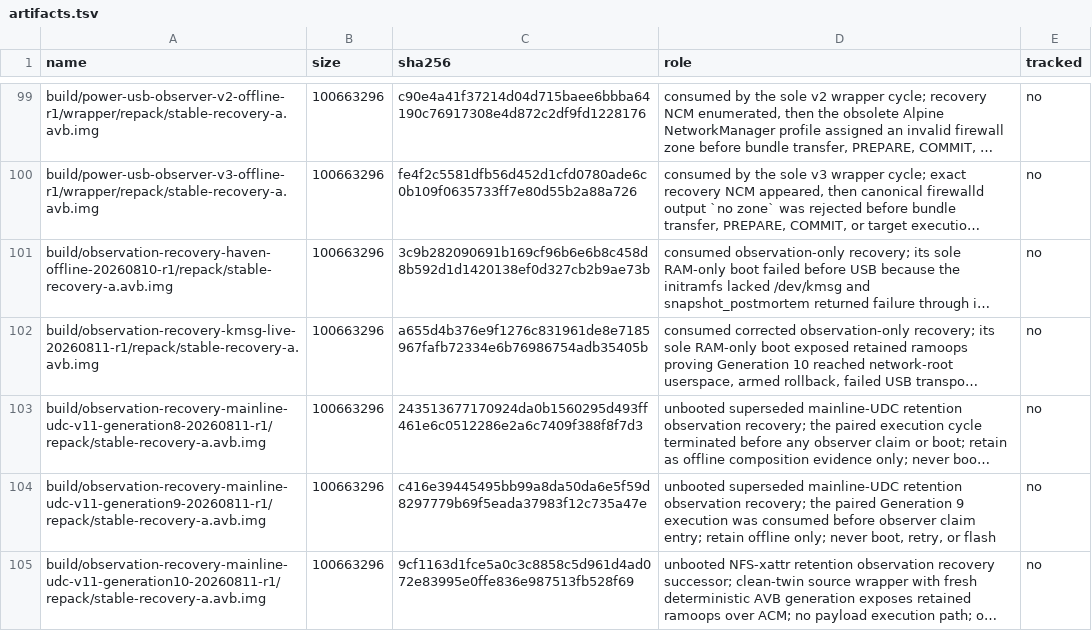
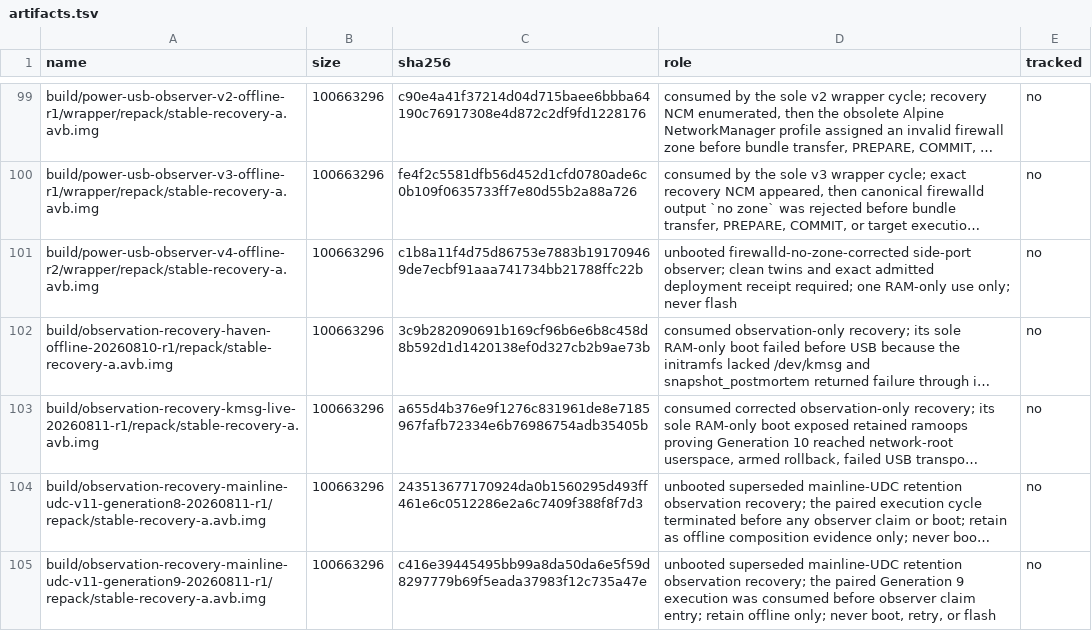
Before and after one commit to klimovich008/rog5-linux, a TSV file: manifests/artifacts.tsv, drawn as a sheet; only a part is shown, gaps mark what is left out; the shorter side is filled out with more unchanged rows; long unchanged cells end in …; the diff names each change by its address in the sheet, - before the commit and + after, or states it on an @@ line.

Commit message:
Admit exact power USB observer v4

```diff
--- a/manifests/artifacts.tsv
+++ b/manifests/artifacts.tsv
+row 101: build/power-usb-observer-v4-offline-r2/wrapper/repack/stable-recovery-a.avb.img | 100663296 | c1b8a11f4d75d86753e7883b191709469de7ecbf91aaa741734bb21788ffc22b | unbooted firewalld-no-zone-corrected side-port observer; clean twins and exact admitted deployment receipt required; one RAM-only use only; never flash | no
```
Also changed, not shown: manifests/temporary-boot-images.tsv, 10 other files.
